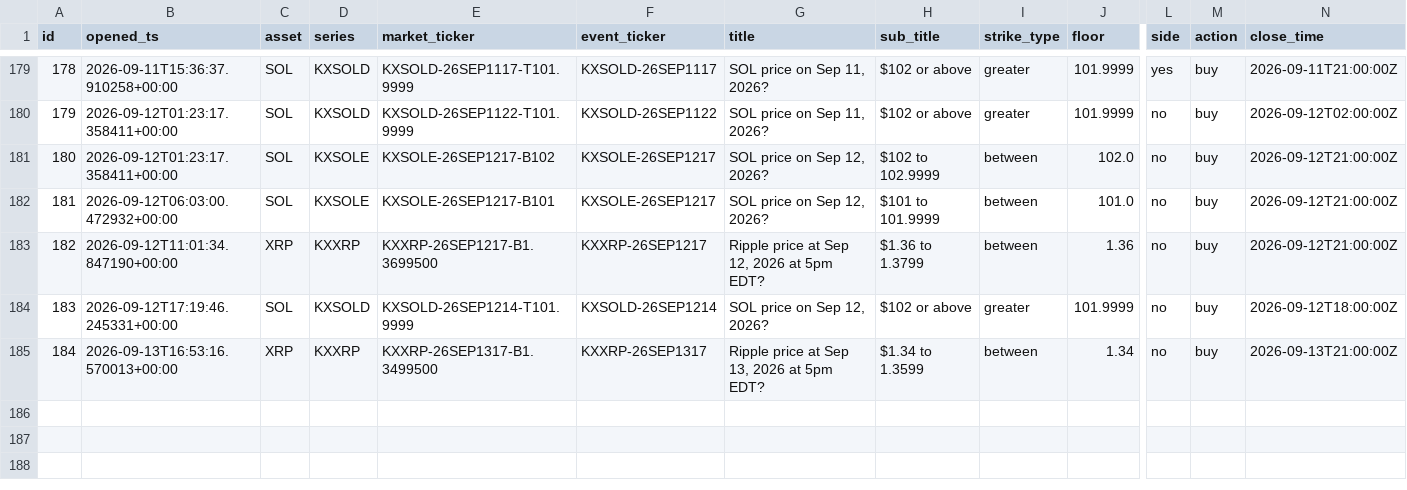
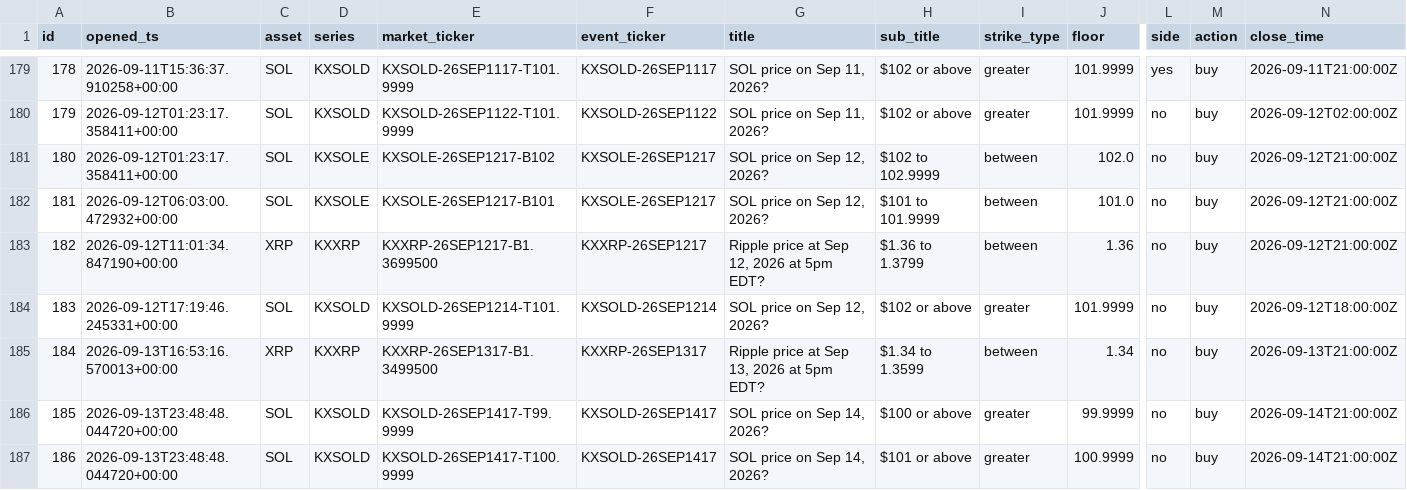
Before and after one commit to JorgeCampe/crypto-signals-bot, a CSV file: crypto_signals_bot/data/positions.csv, drawn as a sheet; only a part is shown, gaps mark what is left out; rows hold the shown columns only; the diff names each change by its address in the sheet, - before the commit and + after, or states it on an @@ line.

```diff
--- a/crypto_signals_bot/data/positions.csv
+++ b/crypto_signals_bot/data/positions.csv
+row 186: 185 | 2026-09-13T23:48:48.044720+00:00 | SOL | KXSOLD | KXSOLD-26SEP1417-T99.9999 | KXSOLD-26SEP1417 | SOL price on Sep 14, 2026? | $100 or above | greater | 99.9999 | no | buy | 2026-09-14T21:00:00Z
+row 187: 186 | 2026-09-13T23:48:48.044720+00:00 | SOL | KXSOLD | KXSOLD-26SEP1417-T100.9999 | KXSOLD-26SEP1417 | SOL price on Sep 14, 2026? | $101 or above | greater | 100.9999 | no | buy | 2026-09-14T21:00:00Z
```
Also changed, not shown: crypto_signals_bot/data/equity.csv, 3 other files.
